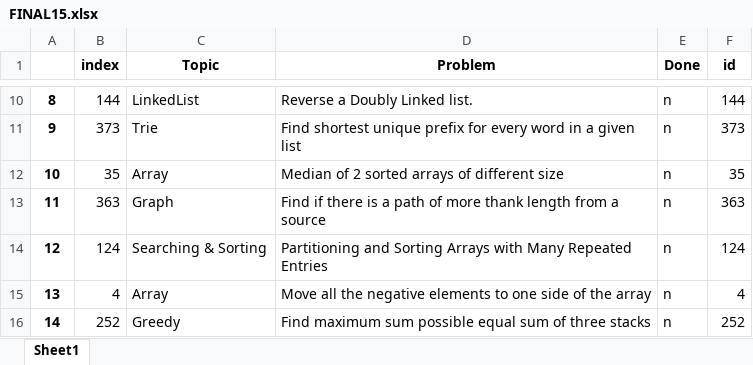
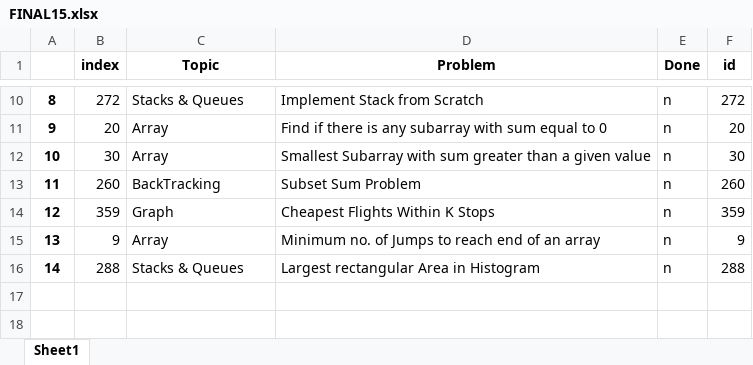
Before and after one commit to TanmayVig/Question-Picker, an Excel workbook: FINAL15.xlsx, sheet Sheet1, drawn as a sheet; only a part is shown, gaps mark what is left out; values as stored, in another font and other column widths than the file's, no borders; the diff covers the shown part only; the diff names each change by its address in the sheet, - before the commit and + after, or states it on an @@ line.

```diff
--- a/FINAL15.xlsx (sheet Sheet1)
+++ b/FINAL15.xlsx (sheet Sheet1)
-B10 (index): 144
+B10 (index): 272
-C10 (Topic): LinkedList
+C10 (Topic): Stacks & Queues
-D10 (Problem): Reverse a Doubly Linked list.
+D10 (Problem): Implement Stack from Scratch
-F10 (id): 144
+F10 (id): 272
-B11 (index): 373
+B11 (index): 20
-C11 (Topic): Trie
+C11 (Topic): Array
-D11 (Problem): Find shortest unique prefix for every word in a given list
+D11 (Problem): Find if there is any subarray with sum equal to 0
-F11 (id): 373
+F11 (id): 20
-B12 (index): 35
+B12 (index): 30
-D12 (Problem): Median of 2 sorted arrays of different size
+D12 (Problem): Smallest Subarray with sum greater than a given value
-F12 (id): 35
+F12 (id): 30
-B13 (index): 363
+B13 (index): 260
-C13 (Topic): Graph
+C13 (Topic): BackTracking
-D13 (Problem): Find if there is a path of more thank length from a source
+D13 (Problem): Subset Sum Problem
-F13 (id): 363
+F13 (id): 260
-B14 (index): 124
+B14 (index): 359
-C14 (Topic): Searching & Sorting
+C14 (Topic): Graph
-D14 (Problem): Partitioning and Sorting Arrays with Many Repeated Entries
+D14 (Problem): Cheapest Flights Within K Stops
-F14 (id): 124
+F14 (id): 359
-B15 (index): 4
+B15 (index): 9
-D15 (Problem): Move all the negative elements to one side of the array
+D15 (Problem): Minimum no. of Jumps to reach end of an array
-F15 (id): 4
+F15 (id): 9
-B16 (index): 252
+B16 (index): 288
-C16 (Topic): Greedy
+C16 (Topic): Stacks & Queues
-D16 (Problem): Find maximum sum possible equal sum of three stacks
+D16 (Problem): Largest rectangular Area in Histogram
-F16 (id): 252
+F16 (id): 288
```
Also changed, not shown: 32 edited cells elsewhere in this sheet, 2 other files.
